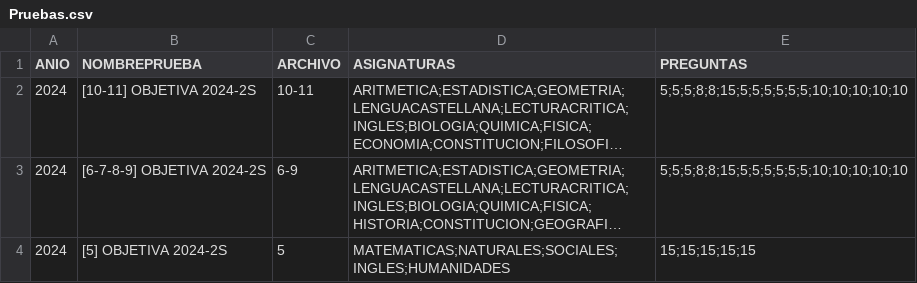
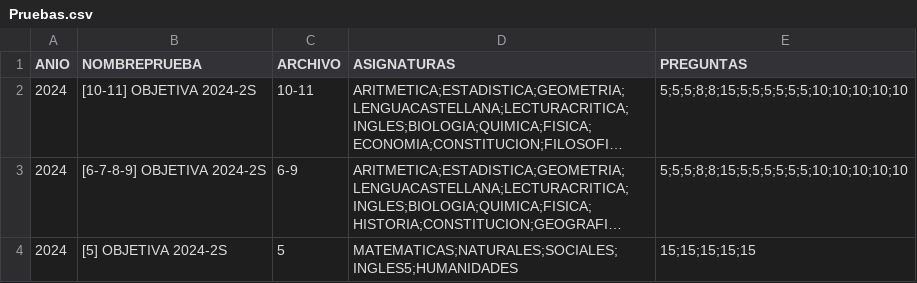
Before and after one commit to EncisoMath/Tracker, a CSV file: Datos/Pruebas.csv, drawn as a sheet; long unchanged cells end in …; the diff names each change by its address in the sheet, - before the commit and + after, or states it on an @@ line.

Commit message:
Update Pruebas.csv

```diff
--- a/Datos/Pruebas.csv
+++ b/Datos/Pruebas.csv
-D4 (ASIGNATURAS): MATEMATICAS;NATURALES;SOCIALES;INGLES;HUMANIDADES
+D4 (ASIGNATURAS): MATEMATICAS;NATURALES;SOCIALES;INGLES5;HUMANIDADES
```
